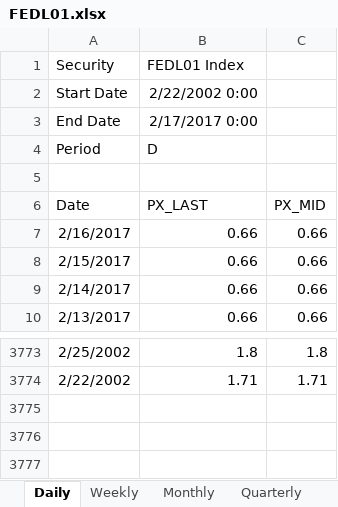
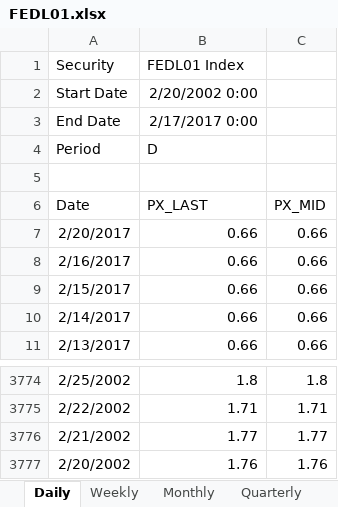
Before and after one commit to noisyoscillator/MTH9893_Time_Series, an Excel workbook: HW2/datasets/FEDL01.xlsx, sheet Daily, drawn as a sheet; only a part is shown, gaps mark what is left out; values as stored, in another font and other column widths than the file's, no borders; the diff names each change by its address in the sheet, - before the commit and + after, or states it on an @@ line.

```diff
--- a/HW2/datasets/FEDL01.xlsx (sheet Daily)
+++ b/HW2/datasets/FEDL01.xlsx (sheet Daily)
-B2 (FEDL01 Index): 2/22/2002 0:00
+B2 (FEDL01 Index): 2/20/2002 0:00
+row 7: 2/20/2017 | 0.66 | 0.66
+row 3776: 2/21/2002 | 1.77 | 1.77
+row 3777: 2/20/2002 | 1.76 | 1.76
```
Also changed, not shown: sheet Weekly, sheet Yearly, sheet Quarterly, sheet Monthly, HW2/datasets/EUORDEPO.xlsx, 2 other files.
